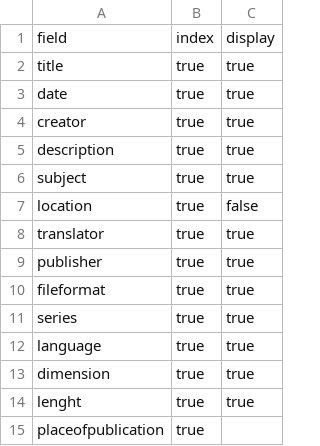
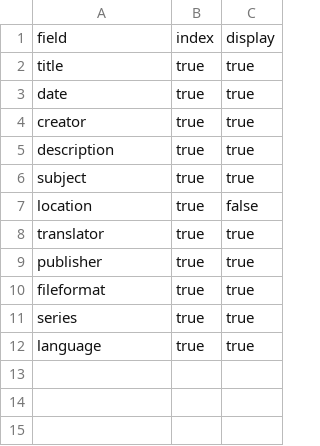
Before and after one commit to ElioSilva/ElioSilva-First-Century-Roman-Collecction--, a CSV file: _data/config-search.csv, drawn as a sheet.

Commit message:
Update config-search.csv

```diff
--- a/_data/config-search.csv
+++ b/_data/config-search.csv
@@ -12,4 +12 @@ series,true,true
 language,true,true
-dimension,true,true
-lenght,true,true
-placeofpublication,true
```
